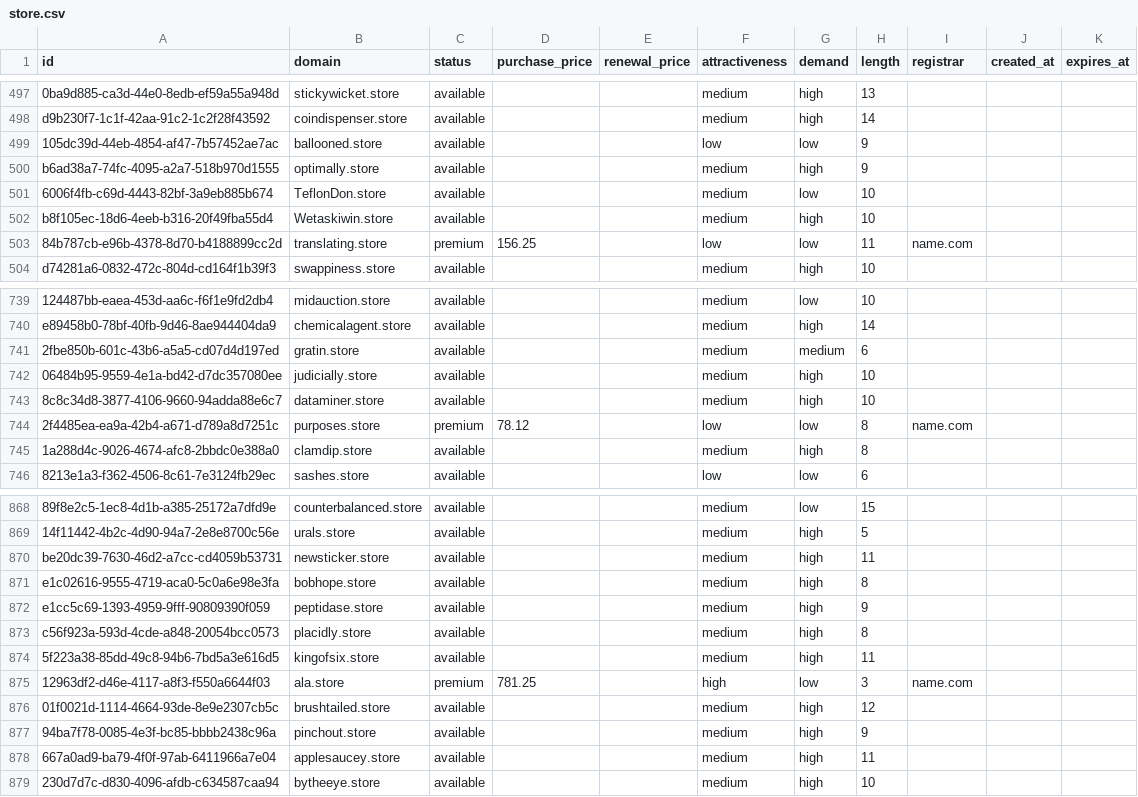
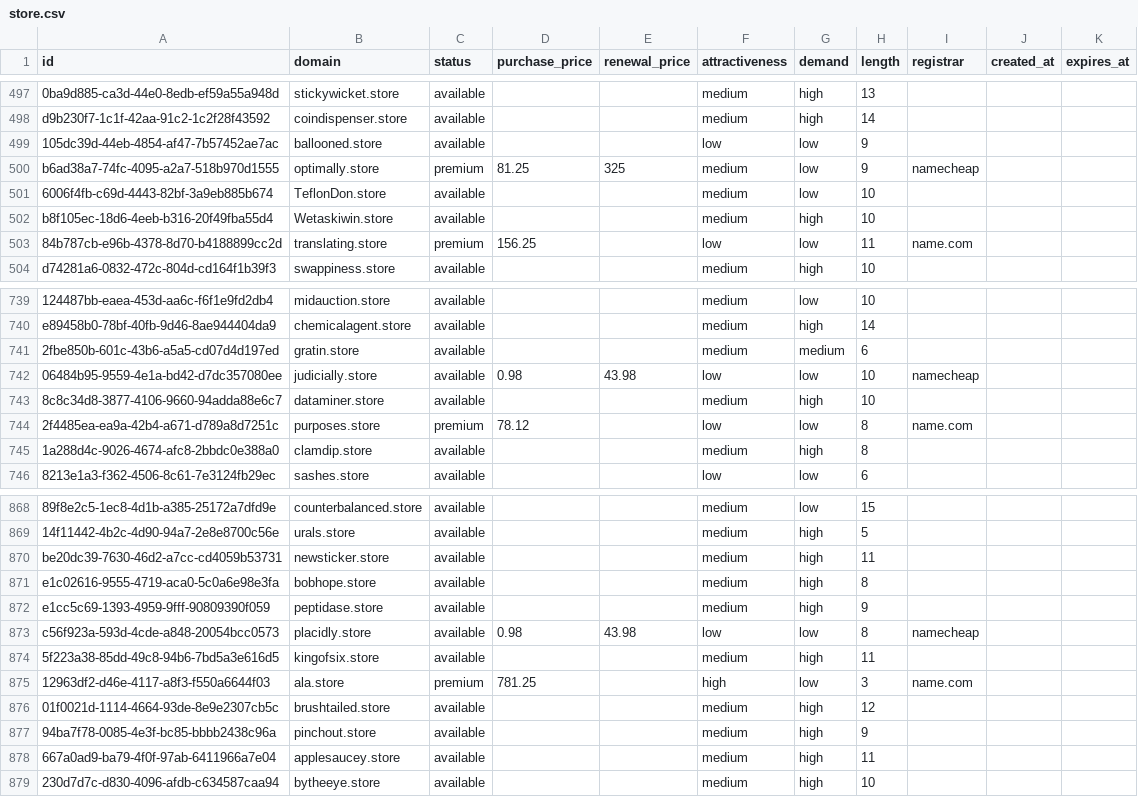
Before and after one commit to UniqueDomains/store-oneword-domains, a CSV file: store.csv, drawn as a sheet; only a part is shown, gaps mark what is left out; the diff covers the shown part only.

```diff
--- a/store.csv
+++ b/store.csv
@@ -499,3 +499,3 @@ d9b230f7-1c1f-42aa-91c2-1c2f28f43592,coindispenser.store,available,,,medium,high
 105dc39d-44eb-4854-af47-7b57452ae7ac,ballooned.store,available,,,low,low,9,,,
-b6ad38a7-74fc-4095-a2a7-518b970d1555,optimally.store,available,,,medium,high,9,,,
+b6ad38a7-74fc-4095-a2a7-518b970d1555,optimally.store,premium,81.25,325,medium,low,9,namecheap,,
 6006f4fb-c69d-4443-82bf-3a9eb885b674,TeflonDon.store,available,,,medium,low,10,,,
@@ -741,3 +741,3 @@ e89458b0-78bf-40fb-9d46-8ae944404da9,chemicalagent.store,available,,,medium,high
 2fbe850b-601c-43b6-a5a5-cd07d4d197ed,gratin.store,available,,,medium,medium,6,,,
-06484b95-9559-4e1a-bd42-d7dc357080ee,judicially.store,available,,,medium,high,10,,,
+06484b95-9559-4e1a-bd42-d7dc357080ee,judicially.store,available,0.98,43.98,low,low,10,namecheap,,
 8c8c34d8-3877-4106-9660-94adda88e6c7,dataminer.store,available,,,medium,high,10,,,
@@ -872,3 +872,3 @@ e1c02616-9555-4719-aca0-5c0a6e98e3fa,bobhope.store,available,,,medium,high,8,,,
 e1cc5c69-1393-4959-9fff-90809390f059,peptidase.store,available,,,medium,high,9,,,
-c56f923a-593d-4cde-a848-20054bcc0573,placidly.store,available,,,medium,high,8,,,
+c56f923a-593d-4cde-a848-20054bcc0573,placidly.store,available,0.98,43.98,low,low,8,namecheap,,
 5f223a38-85dd-49c8-94b6-7bd5a3e616d5,kingofsix.store,available,,,medium,high,11,,,
```
Also changed, not shown: 28 edited cells elsewhere in this file, 4 other files.
